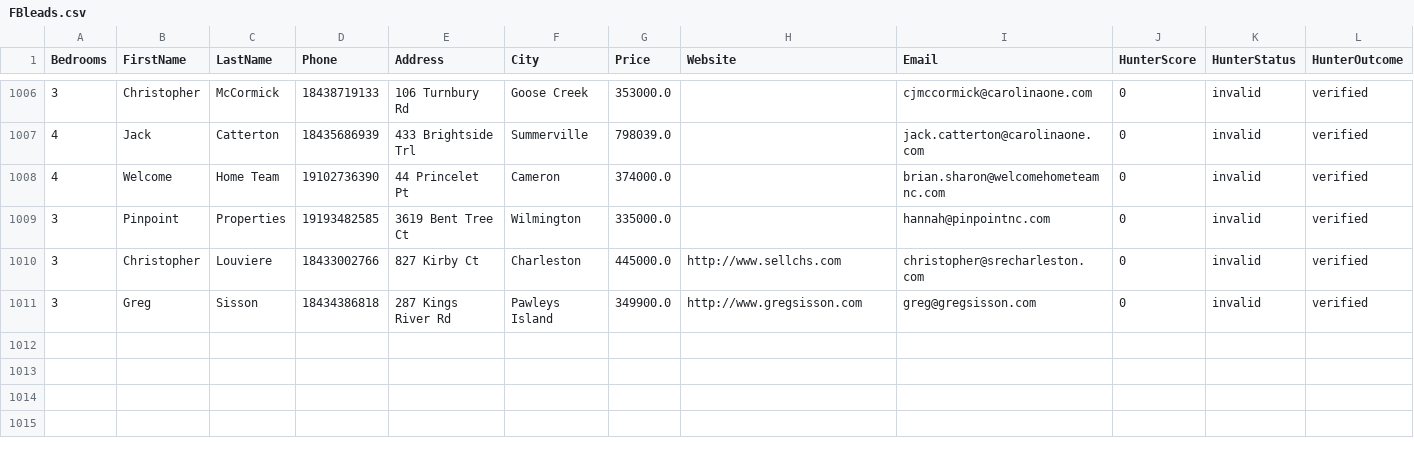
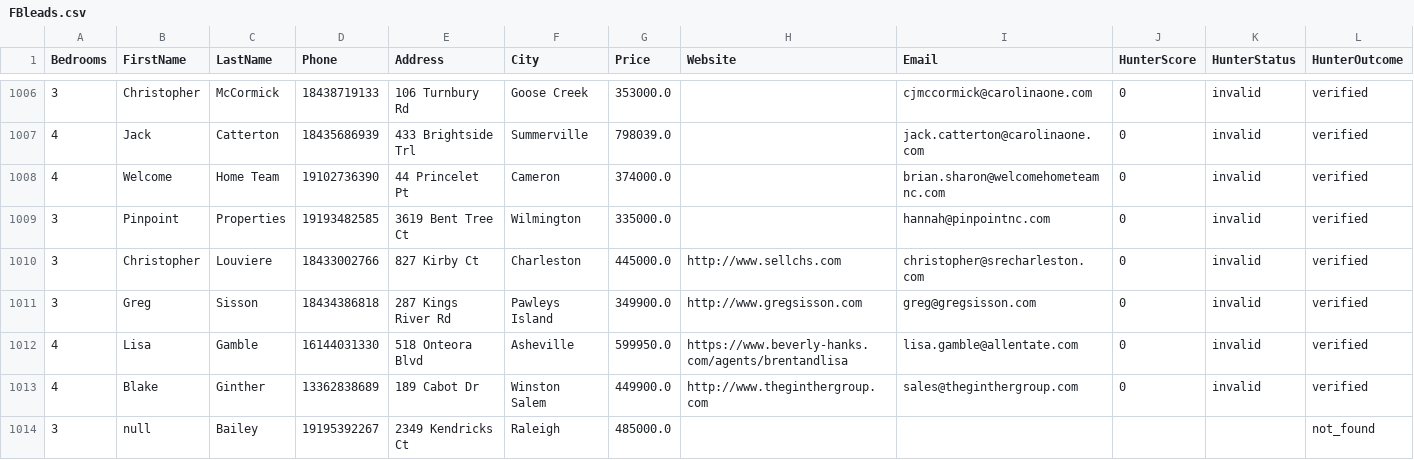
Before and after one commit to alimoh8764-glitch/Apify-Email-1, a CSV file: data_actor2/FBleads.csv, drawn as a sheet; only a part is shown, gaps mark what is left out; rows hold the shown columns only; the diff names each change by its address in the sheet, - before the commit and + after, or states it on an @@ line.

Commit message:
Update FBleads.csv

```diff
--- a/data_actor2/FBleads.csv
+++ b/data_actor2/FBleads.csv
+row 1012: 4 | Lisa | Gamble | 16144031330 | 518 Onteora Blvd | Asheville | 599950.0 | https://www.beverly-hanks.com/agents/brentandlisa | lisa.gamble@allentate.com | 0 | invalid | verified
+row 1013: 4 | Blake | Ginther | 13362838689 | 189 Cabot Dr | Winston Salem | 449900.0 | http://www.theginthergroup.com | sales@theginthergroup.com | 0 | invalid | verified
+row 1014: 3 | null | Bailey | 19195392267 | 2349 Kendricks Ct | Raleigh | 485000.0 |  |  |  |  | not_found
```
